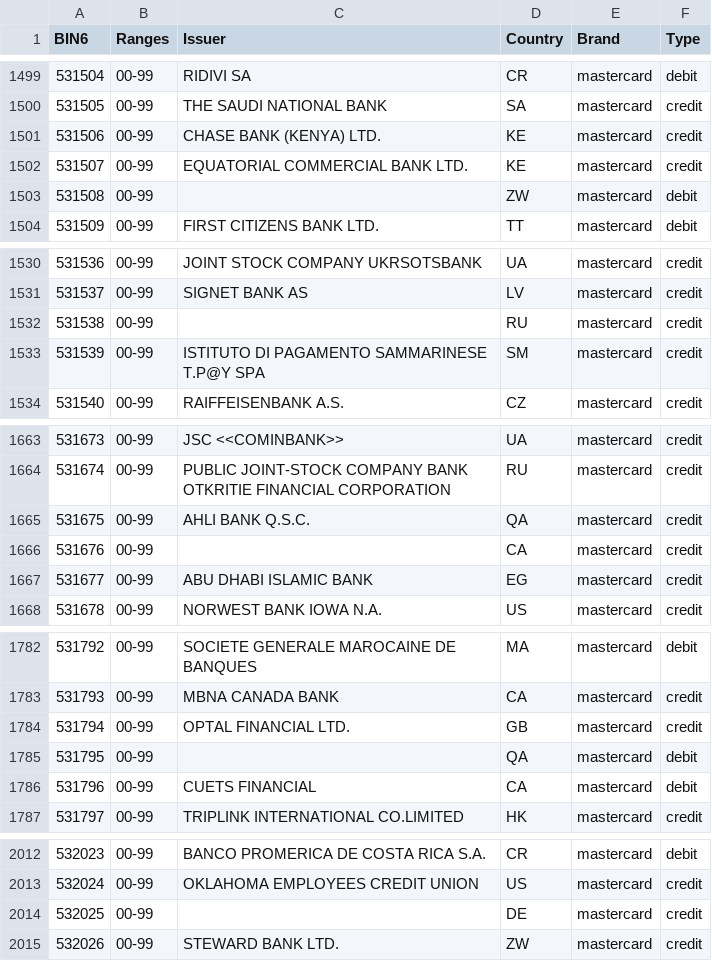
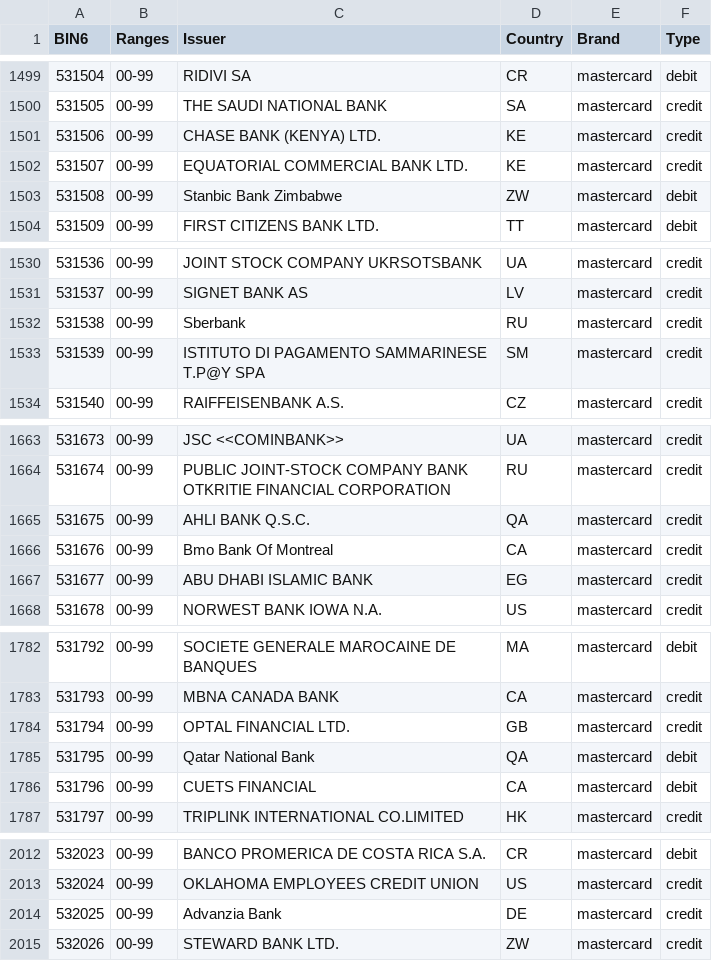
Before and after one commit to Wayproyect/openbiin, a CSV file: functions/data/53.csv, drawn as a sheet; only a part is shown, gaps mark what is left out; the diff covers the shown part only.

```diff
--- a/functions/data/53.csv
+++ b/functions/data/53.csv
@@ -1502,3 +1502,3 @@ BIN6,Ranges,Issuer,Country,Brand,Type
 531507,00-99,EQUATORIAL COMMERCIAL BANK LTD.,KE,mastercard,credit
-531508,00-99,,ZW,mastercard,debit
+531508,00-99,Stanbic Bank Zimbabwe,ZW,mastercard,debit
 531509,00-99,FIRST CITIZENS BANK LTD.,TT,mastercard,debit
@@ -1531,3 +1531,3 @@ BIN6,Ranges,Issuer,Country,Brand,Type
 531537,00-99,SIGNET BANK AS,LV,mastercard,credit
-531538,00-99,,RU,mastercard,credit
+531538,00-99,Sberbank,RU,mastercard,credit
 531539,00-99,ISTITUTO DI PAGAMENTO SAMMARINESE T.P@Y SPA,SM,mastercard,credit
@@ -1665,3 +1665,3 @@ BIN6,Ranges,Issuer,Country,Brand,Type
 531675,00-99,AHLI BANK Q.S.C.,QA,mastercard,credit
-531676,00-99,,CA,mastercard,credit
+531676,00-99,Bmo Bank Of Montreal,CA,mastercard,credit
 531677,00-99,ABU DHABI ISLAMIC BANK,EG,mastercard,credit
@@ -1784,3 +1784,3 @@ BIN6,Ranges,Issuer,Country,Brand,Type
 531794,00-99,OPTAL FINANCIAL LTD.,GB,mastercard,credit
-531795,00-99,,QA,mastercard,debit
+531795,00-99,Qatar National Bank,QA,mastercard,debit
 531796,00-99,CUETS FINANCIAL,CA,mastercard,debit
@@ -2013,3 +2013,3 @@ BIN6,Ranges,Issuer,Country,Brand,Type
 532024,00-99,OKLAHOMA EMPLOYEES CREDIT UNION,US,mastercard,credit
-532025,00-99,,DE,mastercard,credit
+532025,00-99,Advanzia Bank,DE,mastercard,credit
 532026,00-99,STEWARD BANK LTD.,ZW,mastercard,credit
```
Also changed, not shown: 5 edited cells elsewhere in this file.
